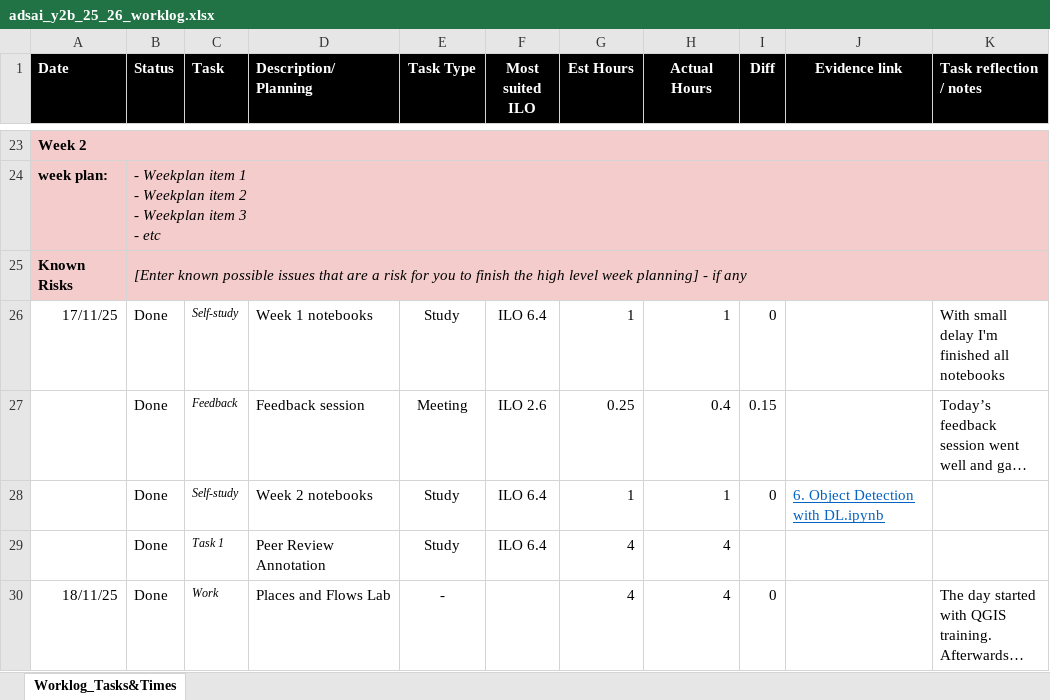
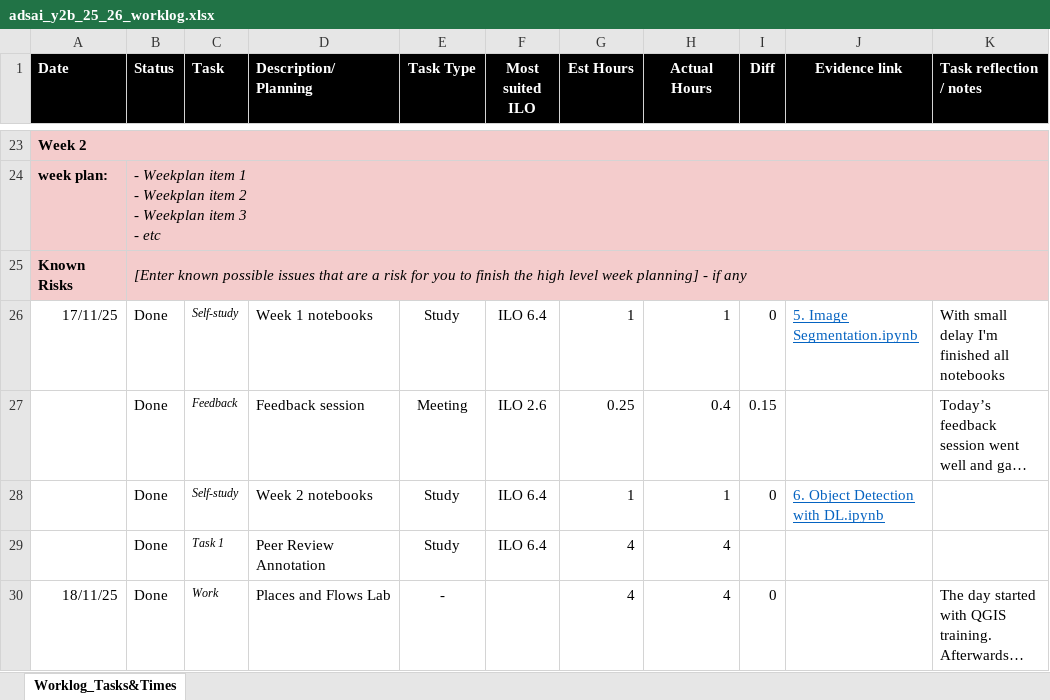
Before and after one commit to MaciejCzerniak243552/ot2-rl-243552-maciej, an Excel workbook: Logs/adsai_y2b_25_26_worklog.xlsx, sheet Worklog_Tasks&Times, drawn as a sheet; only a part is shown, gaps mark what is left out; long unchanged cells end in …; values as stored, in another font and other column widths than the file's, no borders; conditional formats not drawn; the diff names each change by its address in the sheet, - before the commit and + after, or states it on an @@ line.

Commit message:
Update adsai_y2b_25_26_worklog.xlsx

```diff
--- a/Logs/adsai_y2b_25_26_worklog.xlsx (sheet Worklog_Tasks&Times)
+++ b/Logs/adsai_y2b_25_26_worklog.xlsx (sheet Worklog_Tasks&Times)
-J26 (Evidence link): (empty)
+J26 (Evidence link): 5. Image Segmentation.ipynb
```
